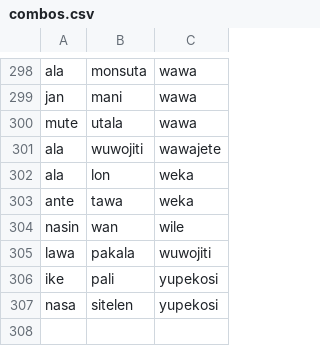
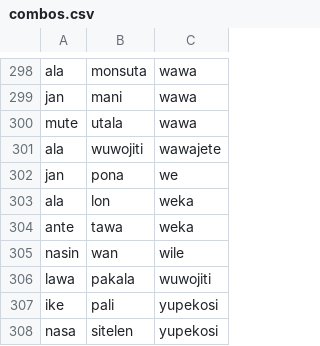
Before and after one commit to staetyk/Wan-Wan, a CSV file: combos.csv, drawn as a sheet; only a part is shown, gaps mark what is left out.

Commit message:
added we

```diff
--- a/combos.csv
+++ b/combos.csv
@@ -301,2 +301,3 @@ mute,utala,wawa
 ala,wuwojiti,wawajete
+jan,pona,we
 ala,lon,weka
```
